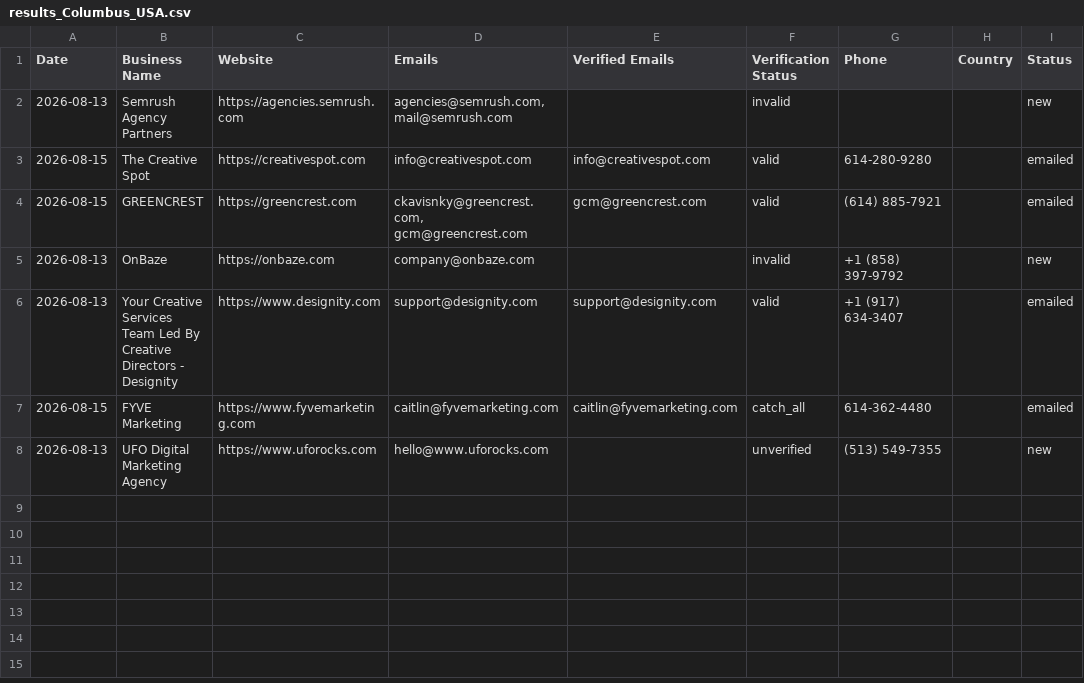
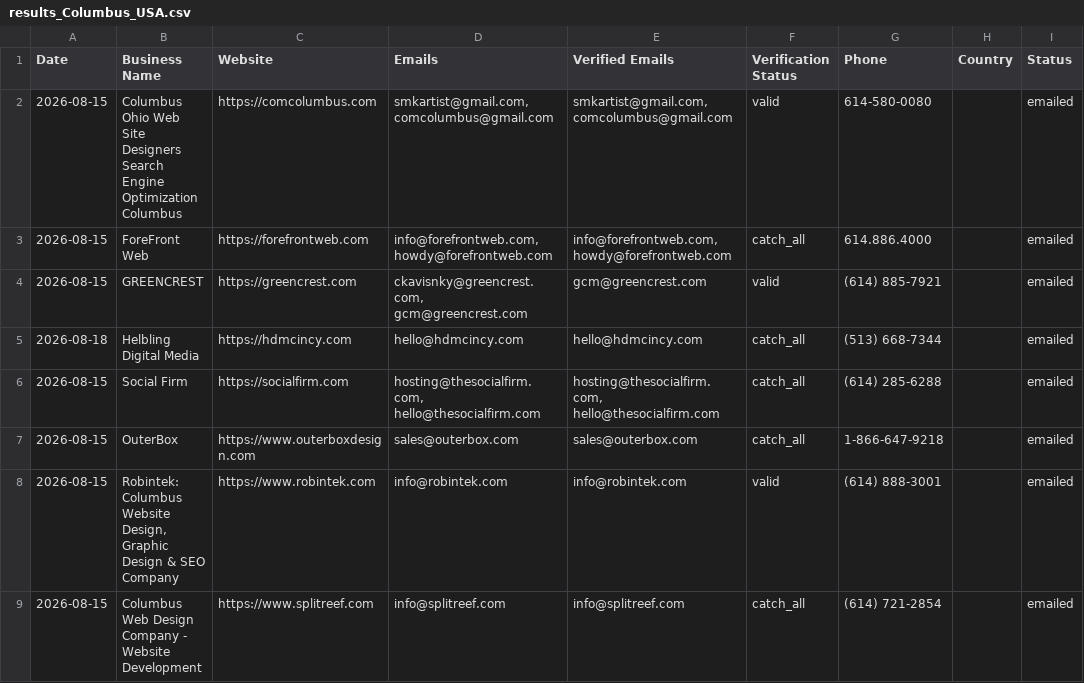
Before and after one commit to zestmastral-glitch/AI-B2B-Lead-Finder, a CSV file: data/results_Columbus_USA.csv, drawn as a sheet.

```diff
--- a/data/results_Columbus_USA.csv
+++ b/data/results_Columbus_USA.csv
@@ -1,8 +1,9 @@
 Date,Business Name,Website,Emails,Verified Emails,Verification Status,Phone,Country,Status
-2026-08-13,Semrush Agency Partners,https://agencies.semrush.com,"agencies@semrush.com, mail@semrush.com",,invalid,,,new
-2026-08-15,The Creative Spot,https://creativespot.com,info@creativespot.com,info@creativespot.com,valid,614-280-9280,,emailed
+2026-08-15,Columbus Ohio Web Site Designers Search Engine Optimization Columbus,https://comcolumbus.com,"smkartist@gmail.com, comcolumbus@gmail.com","smkartist@gmail.com, comcolumbus@gmail.com",valid,614-580-0080,,emailed
+2026-08-15,ForeFront Web,https://forefrontweb.com,"info@forefrontweb.com, howdy@forefrontweb.com","info@forefrontweb.com, howdy@forefrontweb.com",catch_all,614.886.4000,,emailed
 2026-08-15,GREENCREST,https://greencrest.com,"ckavisnky@greencrest.com, gcm@greencrest.com",gcm@greencrest.com,valid,(614) 885-7921,,emailed
-2026-08-13,OnBaze,https://onbaze.com,company@onbaze.com,,invalid,+1 (858) 397-9792,,new
-2026-08-13,Your Creative Services Team Led By Creative Directors - Designity,https://www.designity.com,support@designity.com,support@designity.com,valid,+1 (917) 634-3407,,emailed
-2026-08-15,FYVE Marketing,https://www.fyvemarketing.com,caitlin@fyvemarketing.com,caitlin@fyvemarketing.com,catch_all,614-362-4480,,emailed
-2026-08-13,UFO Digital Marketing Agency,https://www.uforocks.com,hello@www.uforocks.com,,unverified,(513) 549-7355,,new
+2026-08-18,Helbling Digital Media,https://hdmcincy.com,hello@hdmcincy.com,hello@hdmcincy.com,catch_all,(513) 668-7344,,emailed
+2026-08-15,Social Firm,https://socialfirm.com,"hosting@thesocialfirm.com, hello@thesocialfirm.com","hosting@thesocialfirm.com, hello@thesocialfirm.com",catch_all,(614) 285-6288,,emailed
+2026-08-15,OuterBox,https://www.outerboxdesign.com,sales@outerbox.com,sales@outerbox.com,catch_all,1-866-647-9218,,emailed
+2026-08-15,"Robintek: Columbus Website Design, Graphic Design & SEO Company",https://www.robintek.com,info@robintek.com,info@robintek.com,valid,(614) 888-3001,,emailed
+2026-08-15,Columbus Web Design Company - Website Development,https://www.splitreef.com,info@splitreef.com,info@splitreef.com,catch_all,(614) 721-2854,,emailed
```
Also changed, not shown: 2 other files.
